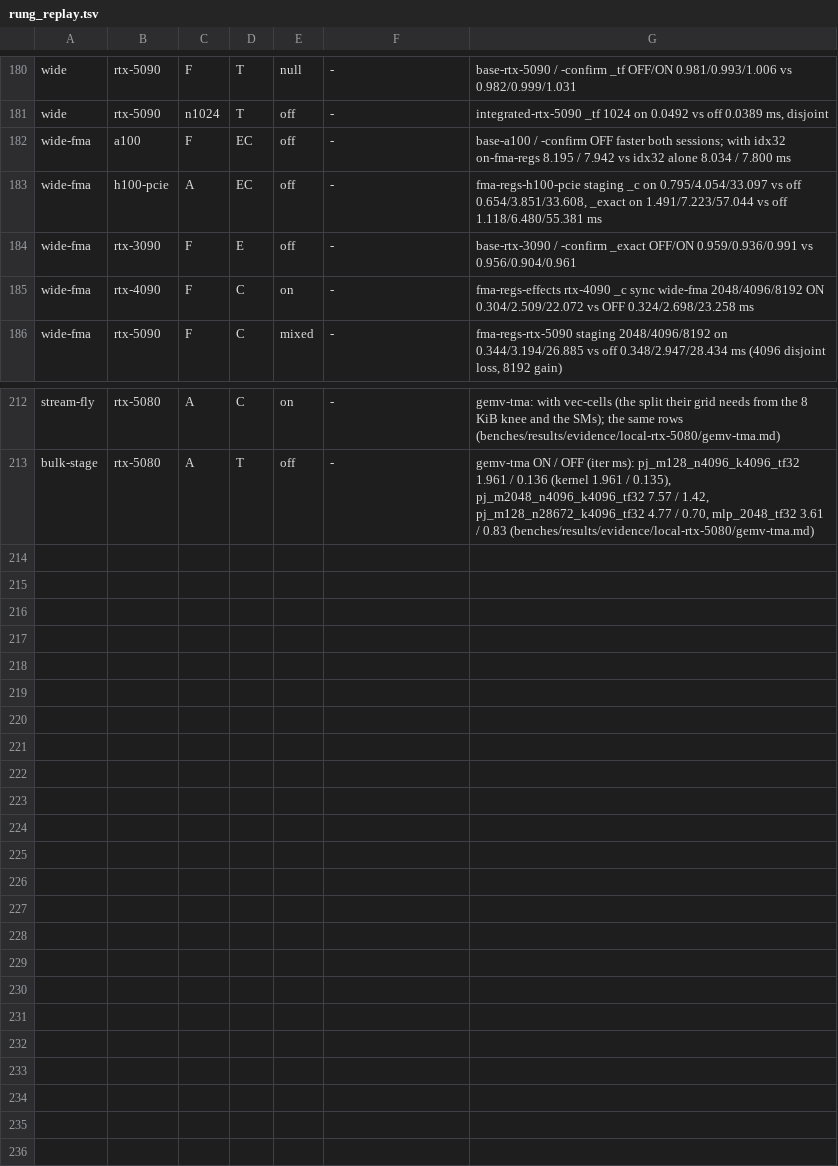
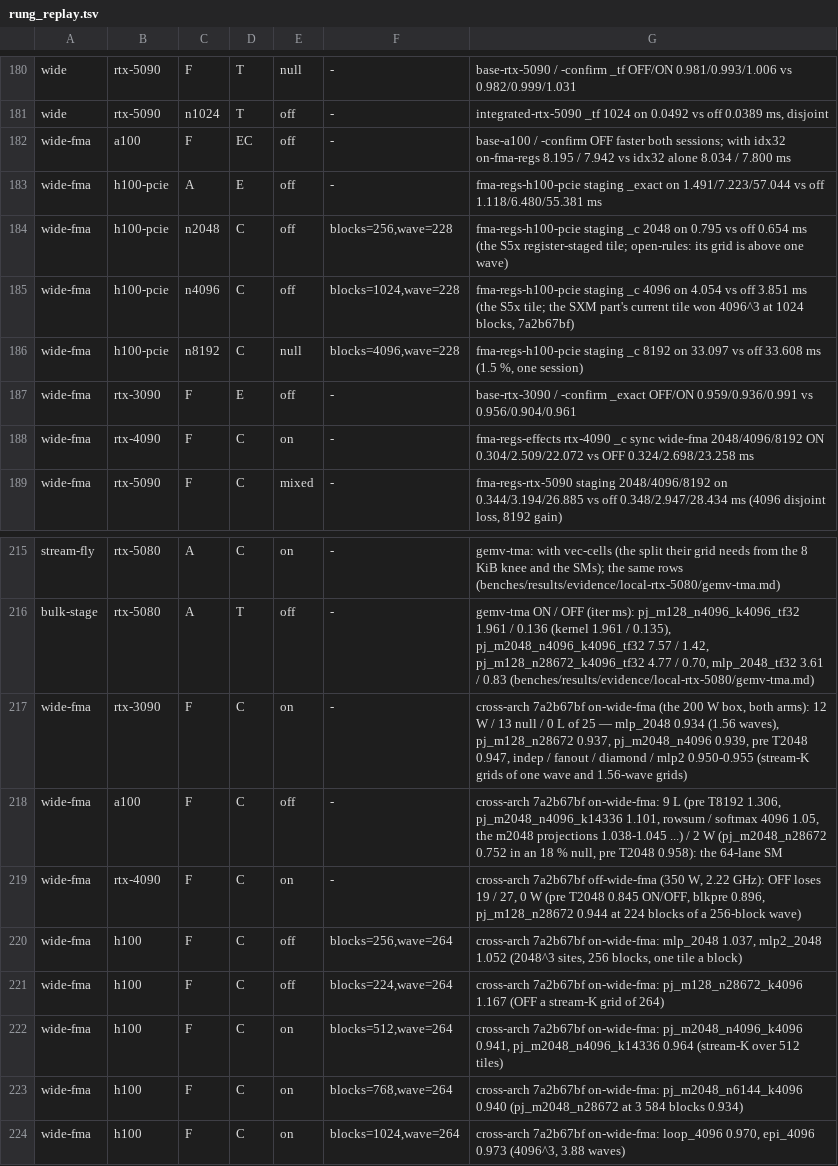
Before and after one commit to LessComplexity/mapal, a TSV file: crates/backends/llvm/src/rung_replay.tsv, drawn as a sheet; only a part is shown, gaps mark what is left out.

```diff
--- a/crates/backends/llvm/src/rung_replay.tsv
+++ b/crates/backends/llvm/src/rung_replay.tsv
@@ -182,3 +182,6 @@ wide	rtx-5090	n1024	T	off	-	integrated-rtx-5090 _tf 1024 on 0.0492 vs off 0.0389
 wide-fma	a100	F	EC	off	-	base-a100 / -confirm OFF faster both sessions; with idx32 on-fma-regs 8.195 / 7.942 vs idx32 alone 8.034 / 7.800 ms
-wide-fma	h100-pcie	A	EC	off	-	fma-regs-h100-pcie staging _c on 0.795/4.054/33.097 vs off 0.654/3.851/33.608, _exact on 1.491/7.223/57.044 vs off 1.118/6.480/55.381 ms
+wide-fma	h100-pcie	A	E	off	-	fma-regs-h100-pcie staging _exact on 1.491/7.223/57.044 vs off 1.118/6.480/55.381 ms
+wide-fma	h100-pcie	n2048	C	off	blocks=256,wave=228	fma-regs-h100-pcie staging _c 2048 on 0.795 vs off 0.654 ms (the S5x register-staged tile; open-rules: its grid is above one wave)
+wide-fma	h100-pcie	n4096	C	off	blocks=1024,wave=228	fma-regs-h100-pcie staging _c 4096 on 4.054 vs off 3.851 ms (the S5x tile; the SXM part's current tile won 4096^3 at 1024 blocks, 7a2b67bf)
+wide-fma	h100-pcie	n8192	C	null	blocks=4096,wave=228	fma-regs-h100-pcie staging _c 8192 on 33.097 vs off 33.608 ms (1.5 %, one session)
 wide-fma	rtx-3090	F	E	off	-	base-rtx-3090 / -confirm _exact OFF/ON 0.959/0.936/0.991 vs 0.956/0.904/0.961
@@ -213 +216,9 @@ stream-fly	rtx-5080	A	C	on	-	gemv-tma: with vec-cells (the split their grid need
 bulk-stage	rtx-5080	A	T	off	-	gemv-tma ON / OFF (iter ms): pj_m128_n4096_k4096_tf32 1.961 / 0.136 (kernel 1.961 / 0.135), pj_m2048_n4096_k4096_tf32 7.57 / 1.42, pj_m128_n28672_k4096_tf32 4.77 / 0.70, mlp_2048_tf32 3.61 / 0.83 (benches/results/evidence/local-rtx-5080/gemv-tma.md)
+wide-fma	rtx-3090	F	C	on	-	cross-arch 7a2b67bf on-wide-fma (the 200 W box, both arms): 12 W / 13 null / 0 L of 25 — mlp_2048 0.934 (1.56 waves), pj_m128_n28672 0.937, pj_m2048_n4096 0.939, pre T2048 0.947, indep / fanout / diamond / mlp2 0.950-0.955 (stream-K grids of one wave and 1.56-wave grids)
+wide-fma	a100	F	C	off	-	cross-arch 7a2b67bf on-wide-fma: 9 L (pre T8192 1.306, pj_m2048_n4096_k14336 1.101, rowsum / softmax 4096 1.05, the m2048 projections 1.038-1.045 ...) / 2 W (pj_m2048_n28672 0.752 in an 18 % null, pre T2048 0.958): the 64-lane SM
+wide-fma	rtx-4090	F	C	on	-	cross-arch 7a2b67bf off-wide-fma (350 W, 2.22 GHz): OFF loses 19 / 27, 0 W (pre T2048 0.845 ON/OFF, blkpre 0.896, pj_m128_n28672 0.944 at 224 blocks of a 256-block wave)
+wide-fma	h100	F	C	off	blocks=256,wave=264	cross-arch 7a2b67bf on-wide-fma: mlp_2048 1.037, mlp2_2048 1.052 (2048^3 sites, 256 blocks, one tile a block)
+wide-fma	h100	F	C	off	blocks=224,wave=264	cross-arch 7a2b67bf on-wide-fma: pj_m128_n28672_k4096 1.167 (OFF a stream-K grid of 264)
+wide-fma	h100	F	C	on	blocks=512,wave=264	cross-arch 7a2b67bf on-wide-fma: pj_m2048_n4096_k4096 0.941, pj_m2048_n4096_k14336 0.964 (stream-K over 512 tiles)
+wide-fma	h100	F	C	on	blocks=768,wave=264	cross-arch 7a2b67bf on-wide-fma: pj_m2048_n6144_k4096 0.940 (pj_m2048_n28672 at 3 584 blocks 0.934)
+wide-fma	h100	F	C	on	blocks=1024,wave=264	cross-arch 7a2b67bf on-wide-fma: loop_4096 0.970, epi_4096 0.973 (4096^3, 3.88 waves)
```
Also changed, not shown: 15 other files.
